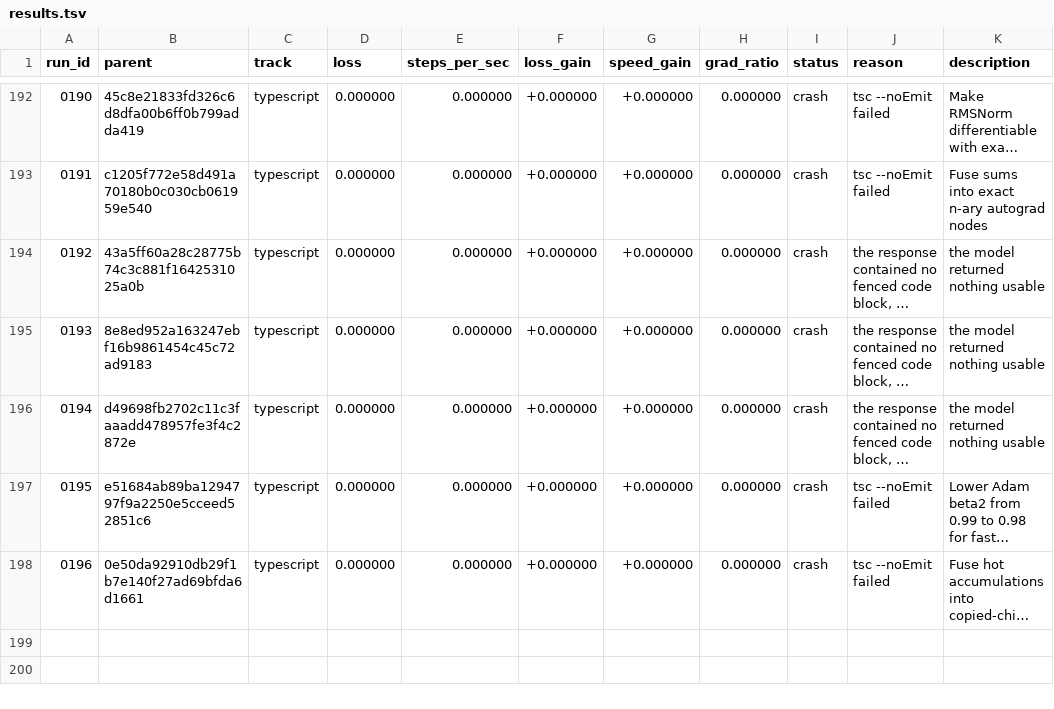
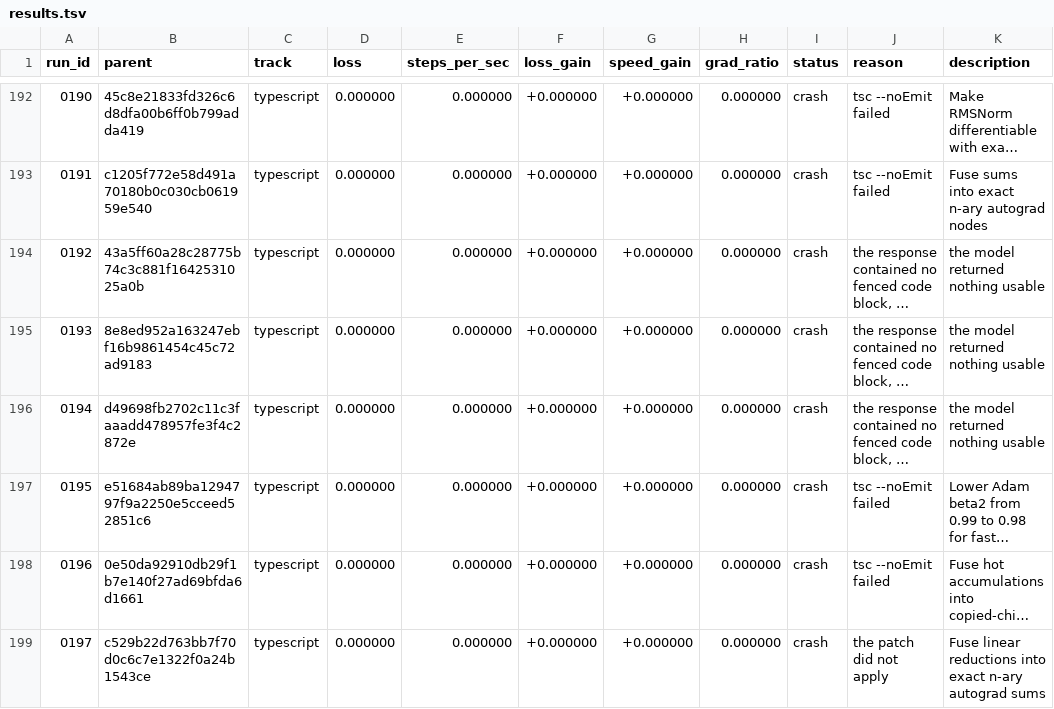
Before and after one commit to DenimPatel/learn-micro-gpt, a TSV file: autoresearch/results.tsv, drawn as a sheet; only a part is shown, gaps mark what is left out; long unchanged cells end in …; the diff names each change by its address in the sheet, - before the commit and + after, or states it on an @@ line.

Commit message:
research(typescript): crash 0197 -- Fuse linear reductions into exact n-ary autograd sums
Experiment 0197 · crash · the patch did not apply

The candidate did not produce a measurement, so the committed candidate is unchanged. This row exists so the attempt is on the record rather than silently retried; the raw model response, if there was one, is in autoresearch/logs/ and is gitignored.

Record: autoresearch/runs/0197.json
Diff:   autoresearch/diffs/0197.patch
Model:  stealth/space-bunny-alpha (max)

```diff
--- a/autoresearch/results.tsv
+++ b/autoresearch/results.tsv
+row 199: 0197 | c529b22d763bb7f70d0c6c7e1322f0a24b1543ce | typescript | 0.000000 | 0.000000 | +0.000000 | +0.000000 | 0.000000 | crash | the patch did not apply | Fuse linear reductions into exact n-ary autograd sums
```
Also changed, not shown: 2 other files.
